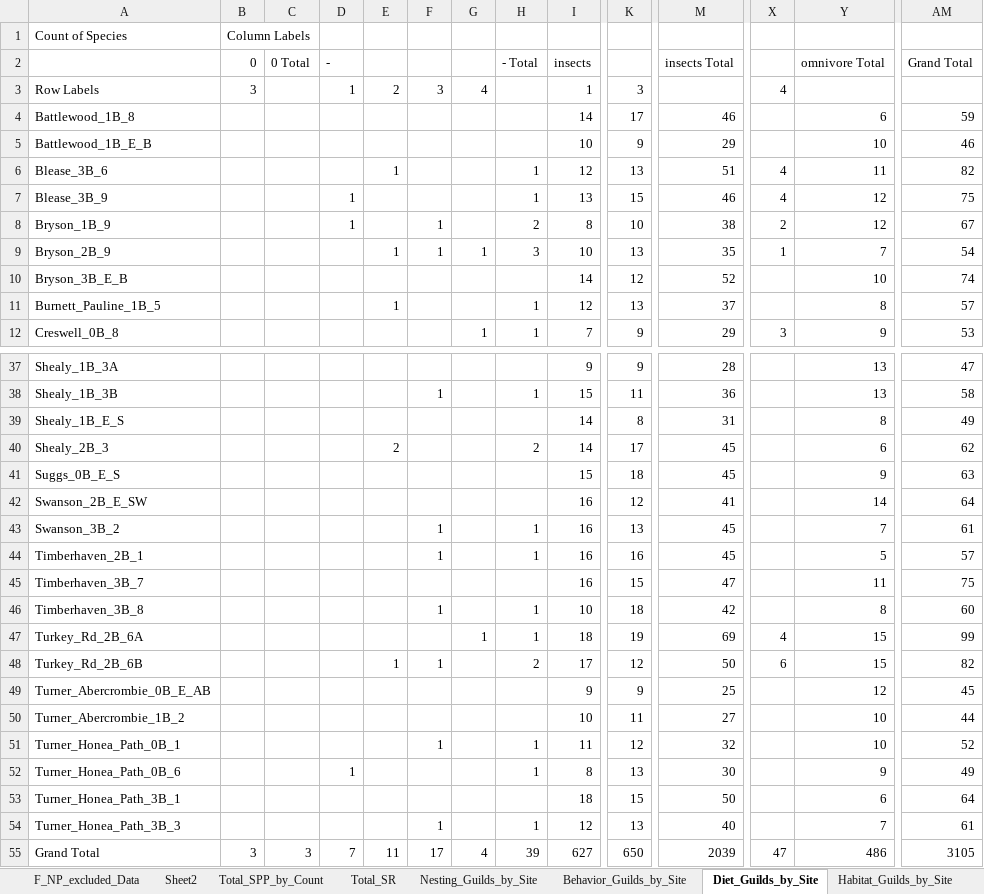
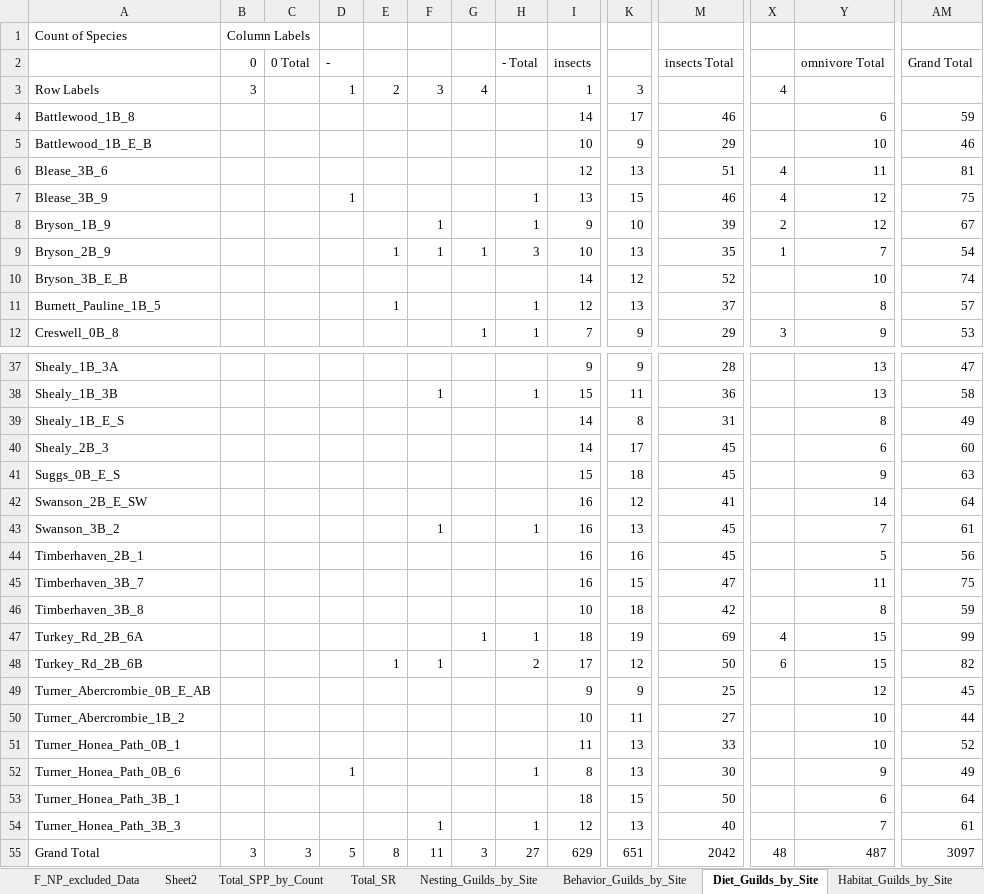
Before and after one commit to woodjessem/Songbird-pine-project, an Excel workbook: 17_PC_Data_with_Fly_NP_excluded.xlsx, sheet Diet_Guilds_by_Site, drawn as a sheet; only a part is shown, gaps mark what is left out; values as stored, in another font and other column widths than the file's, no borders; 1 other sheet too large or unreadable and not compared; the diff covers the shown part only; the diff names each change by its address in the sheet, - before the commit and + after, or states it on an @@ line.

```diff
--- a/17_PC_Data_with_Fly_NP_excluded.xlsx (sheet Diet_Guilds_by_Site)
+++ b/17_PC_Data_with_Fly_NP_excluded.xlsx (sheet Diet_Guilds_by_Site)
-E6: 1
+E6: (empty)
-H6 (- Total): 1
+H6 (- Total): (empty)
-AM6 (Grand Total): 82
+AM6 (Grand Total): 81
-D8 (-): 1
+D8 (-): (empty)
-H8 (- Total): 2
+H8 (- Total): 1
-I8 (insects): 8
+I8 (insects): 9
-M8 (insects Total): 38
+M8 (insects Total): 39
-E40: 2
+E40: (empty)
-H40 (- Total): 2
+H40 (- Total): (empty)
-AM40 (Grand Total): 62
+AM40 (Grand Total): 60
-F44: 1
+F44: (empty)
-H44 (- Total): 1
+H44 (- Total): (empty)
-AM44 (Grand Total): 57
+AM44 (Grand Total): 56
-F46: 1
+F46: (empty)
-H46 (- Total): 1
+H46 (- Total): (empty)
-AM46 (Grand Total): 60
+AM46 (Grand Total): 59
-F51: 1
+F51: (empty)
-H51 (- Total): 1
+H51 (- Total): (empty)
-K51: 12
+K51: 13
-M51 (insects Total): 32
+M51 (insects Total): 33
-D55 (-): 7
+D55 (-): 5
-E55: 11
+E55: 8
-F55: 17
+F55: 11
-G55: 4
+G55: 3
-H55 (- Total): 39
+H55 (- Total): 27
-I55 (insects): 627
+I55 (insects): 629
-K55: 650
+K55: 651
-M55 (insects Total): 2039
+M55 (insects Total): 2042
-X55: 47
+X55: 48
-Y55 (omnivore Total): 486
+Y55 (omnivore Total): 487
-AM55 (Grand Total): 3105
+AM55 (Grand Total): 3097
```
Also changed, not shown: 14 edited cells elsewhere in this sheet, sheet Total_SR, sheet F_NP_excluded_Data, sheet Nesting_Guilds_by_Site, sheet Behavior_Guilds_by_Site, sheet Habitat_Guilds_by_Site, formulas that keep their value, hidden cells, 17_Master_Guilds.xlsx, 17_PC_data_ind_without_exclusions_for_comp_w_AC.xlsx, 49 other files.
